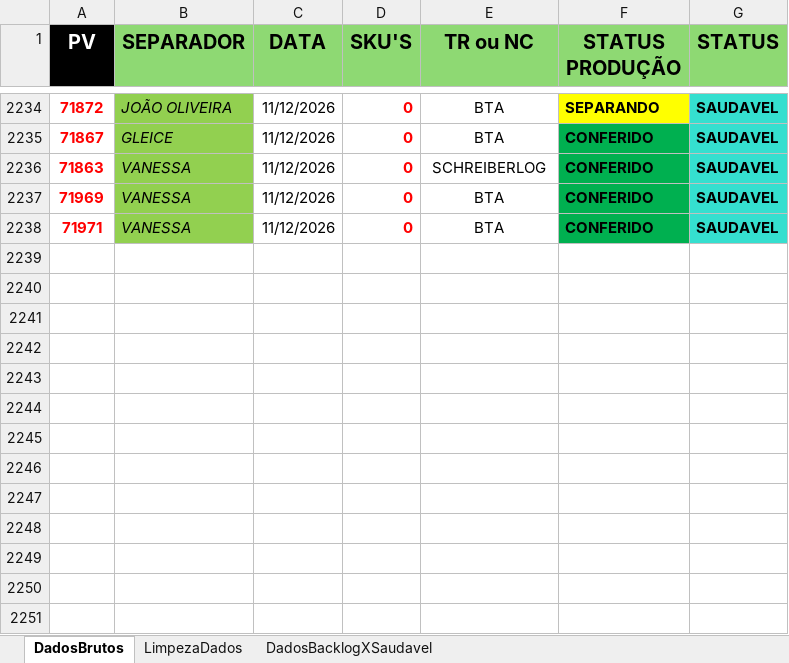
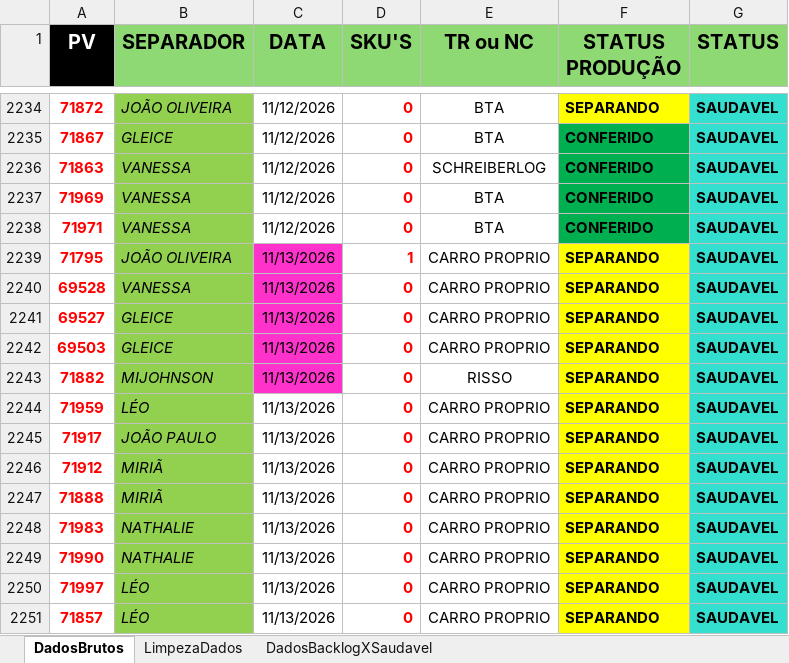
Before and after one commit to Retr00-Br/AcompanhamentoProducao, an Excel workbook: data/DadosProducao.xlsx, sheet DadosBrutos, drawn as a sheet; only a part is shown, gaps mark what is left out; values as stored, in another font and other column widths than the file's, no borders; conditional formats not drawn; the diff names each change by its address in the sheet, - before the commit and + after, or states it on an @@ line.

```diff
--- a/data/DadosProducao.xlsx (sheet DadosBrutos)
+++ b/data/DadosProducao.xlsx (sheet DadosBrutos)
+row 2239: 71795 | JOÃO OLIVEIRA | 11/13/2026 | 1 | CARRO PROPRIO | SEPARANDO | SAUDAVEL
+row 2240: 69528 | VANESSA | 11/13/2026 | 0 | CARRO PROPRIO | SEPARANDO | SAUDAVEL
+row 2241: 69527 | GLEICE | 11/13/2026 | 0 | CARRO PROPRIO | SEPARANDO | SAUDAVEL
+row 2242: 69503 | GLEICE | 11/13/2026 | 0 | CARRO PROPRIO | SEPARANDO | SAUDAVEL
+row 2243: 71882 | MIJOHNSON | 11/13/2026 | 0 | RISSO | SEPARANDO | SAUDAVEL
+row 2244: 71959 | LÉO | 11/13/2026 | 0 | CARRO PROPRIO | SEPARANDO | SAUDAVEL
+row 2245: 71917 | JOÃO PAULO | 11/13/2026 | 0 | CARRO PROPRIO | SEPARANDO | SAUDAVEL
+row 2246: 71912 | MIRIÃ | 11/13/2026 | 0 | CARRO PROPRIO | SEPARANDO | SAUDAVEL
+row 2247: 71888 | MIRIÃ | 11/13/2026 | 0 | CARRO PROPRIO | SEPARANDO | SAUDAVEL
+row 2248: 71983 | NATHALIE | 11/13/2026 | 0 | CARRO PROPRIO | SEPARANDO | SAUDAVEL
+row 2249: 71990 | NATHALIE | 11/13/2026 | 0 | CARRO PROPRIO | SEPARANDO | SAUDAVEL
+row 2250: 71997 | LÉO | 11/13/2026 | 0 | CARRO PROPRIO | SEPARANDO | SAUDAVEL
+row 2251: 71857 | LÉO | 11/13/2026 | 0 | CARRO PROPRIO | SEPARANDO | SAUDAVEL
```
Also changed, not shown: sheet DadosBacklogXSaudavel, sheet LimpezaDados, data/DadosFaturamento.xlsx, data/DadosRomaneios.xlsx.
